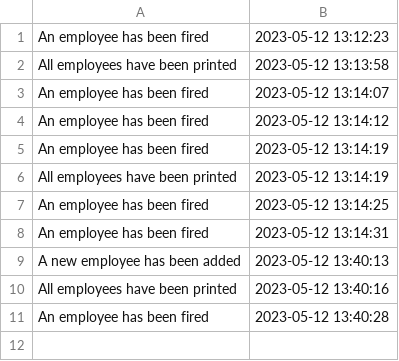
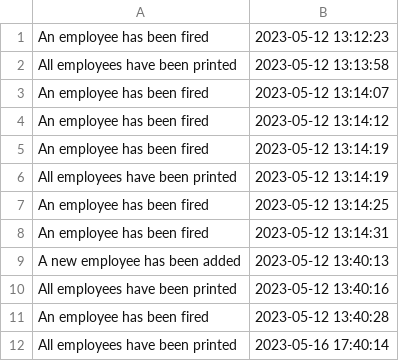
Before and after one commit to Eclipsa2/CarServiceShop, a CSV file: HrAudit.csv, drawn as a sheet.

```diff
--- a/HrAudit.csv
+++ b/HrAudit.csv
@@ -11 +11,2 @@
 "An employee has been fired","2023-05-12 13:40:28"
+"All employees have been printed","2023-05-16 17:40:14"
```
Also changed, not shown: ClientAudit.csv, VehiclesAudit.csv, 5 other files.
